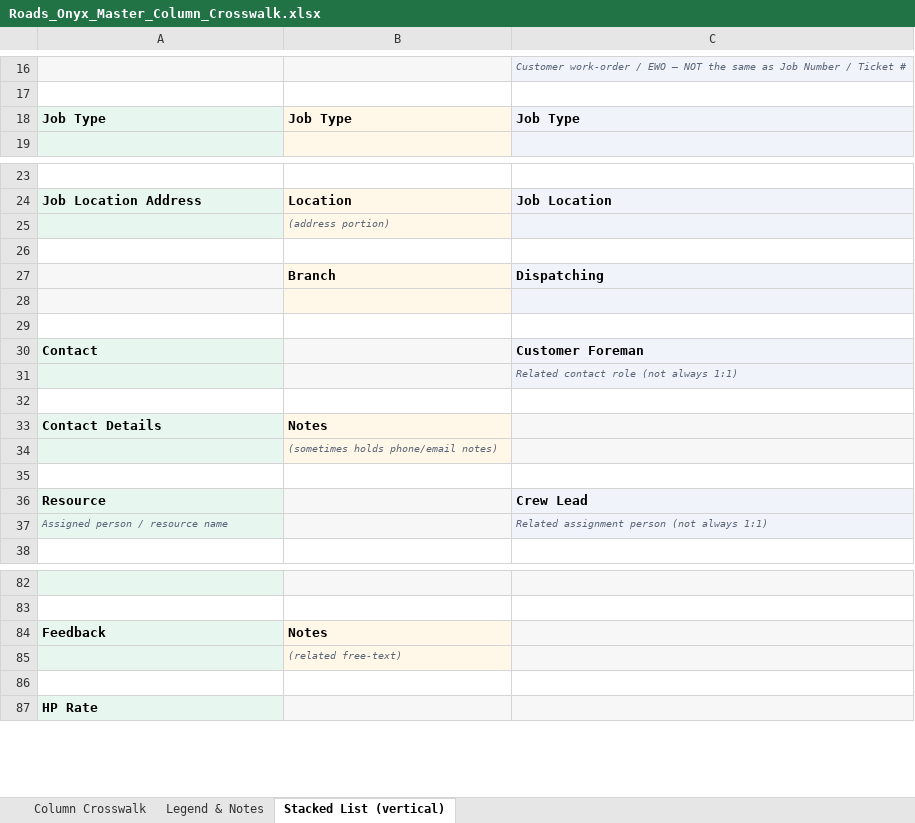
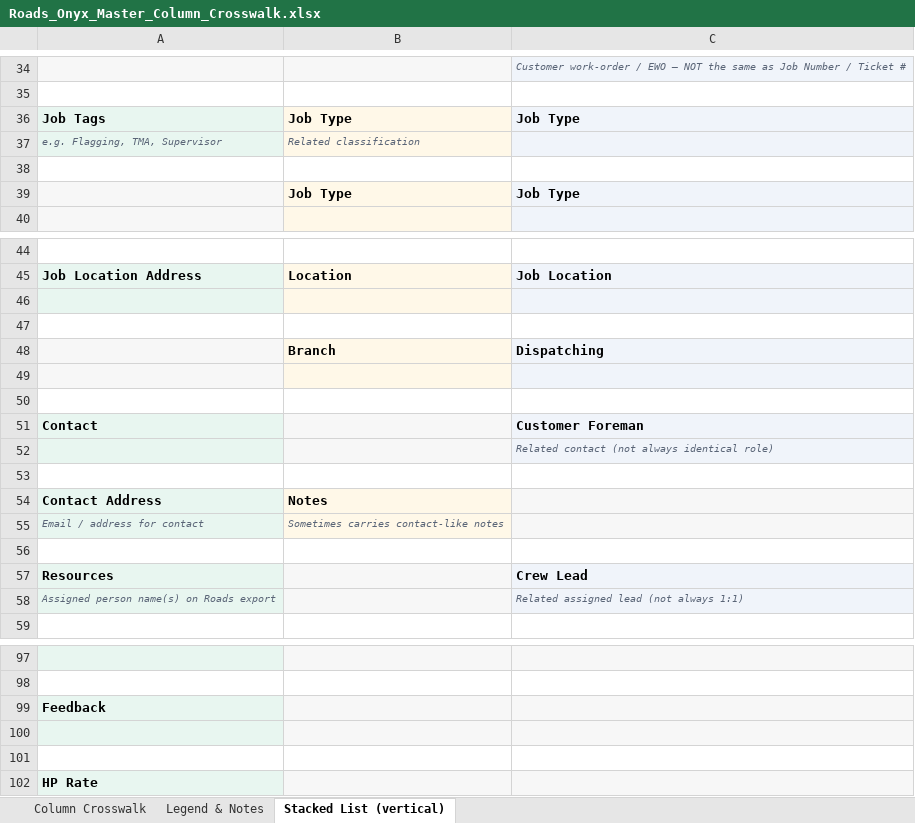
Before and after one commit to echenry6f/Costa-Rica-ecommerce, an Excel workbook: Roads_Onyx_Master_Column_Crosswalk.xlsx, sheet Stacked List (vertical), drawn as a sheet; only a part is shown, gaps mark what is left out; values as stored, in another font and other column widths than the file's, no borders; removed rows and columns are numbered as before the commit, all else as after; the diff covers the shown part only; the diff names each change by its address in the sheet, - before the commit and + after, or states it on an @@ line.

```diff
--- a/Roads_Onyx_Master_Column_Crosswalk.xlsx (sheet Stacked List (vertical))
+++ b/Roads_Onyx_Master_Column_Crosswalk.xlsx (sheet Stacked List (vertical))
-A36: Job Type
+A36: Job Tags
+row 37: e.g. Flagging, TMA, Supervisor | Related classification
+row 38: (empty)
+row 39:  | Job Type | Job Type
-B46: (address portion)
+B46: (empty)
-C52: Related contact role (not always 1:1)
+C52: Related contact (not always identical role)
-A54: Contact Details
+A54: Contact Address
-row 34:  | (sometimes holds phone/email notes)
+row 55: Email / address for contact | Sometimes carries contact-like notes
-A57: Resource
+A57: Resources
-row 37: Assigned person / resource name |  | Related assignment person (not always 1:1)
+row 58: Assigned person name(s) on Roads export |  | Related assigned lead (not always 1:1)
-B99: Notes
+B99: (empty)
-B100: (related free-text)
+B100: (empty)
```
Also changed, not shown: 55 added rows, 16 removed rows, 2 moved rows, 11 edited cells and cell formats elsewhere in this sheet, sheet Column Crosswalk, sheet Legend & Notes, 1 other file.
